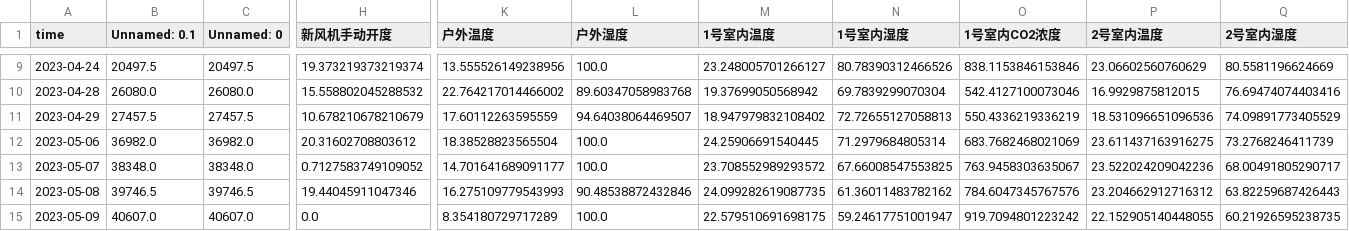
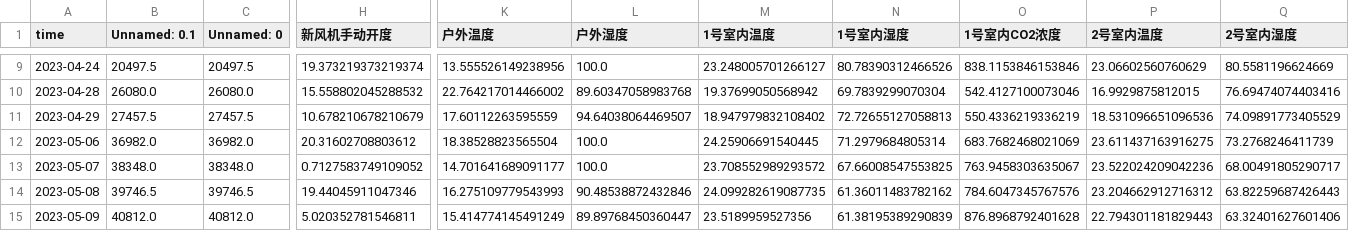
Before and after one commit to ThomasXIONG151215/vertical_farm_dp, a CSV file: hetero_data/daily_hetero_4.csv, drawn as a sheet; only a part is shown, gaps mark what is left out; the diff covers the shown part only; the diff names each change by its address in the sheet, - before the commit and + after, or states it on an @@ line.

```diff
--- a/hetero_data/daily_hetero_4.csv
+++ b/hetero_data/daily_hetero_4.csv
-B15 (Unnamed: 0.1): 40607.0
+B15 (Unnamed: 0.1): 40812.0
-C15 (Unnamed: 0): 40607.0
+C15 (Unnamed: 0): 40812.0
-H15 (新风机手动开度): 0.0
+H15 (新风机手动开度): 5.020352781546811
-K15 (户外温度): 8.354180729717289
+K15 (户外温度): 15.414774145491249
-L15 (户外湿度): 100.0
+L15 (户外湿度): 89.89768450360447
-M15 (1号室内温度): 22.579510691698175
+M15 (1号室内温度): 23.5189959527356
-N15 (1号室内湿度): 59.24617751001947
+N15 (1号室内湿度): 61.38195389290839
-O15 (1号室内CO2浓度): 919.7094801223242
+O15 (1号室内CO2浓度): 876.8968792401628
-P15 (2号室内温度): 22.152905140448055
+P15 (2号室内温度): 22.794301181829443
-Q15 (2号室内湿度): 60.21926595238735
+Q15 (2号室内湿度): 63.32401627601406
```
Also changed, not shown: 35 edited cells elsewhere in this file, hetero_data/3H_hetero_4.csv, hetero_data/3H_hetero_5.csv, 6 other files.
